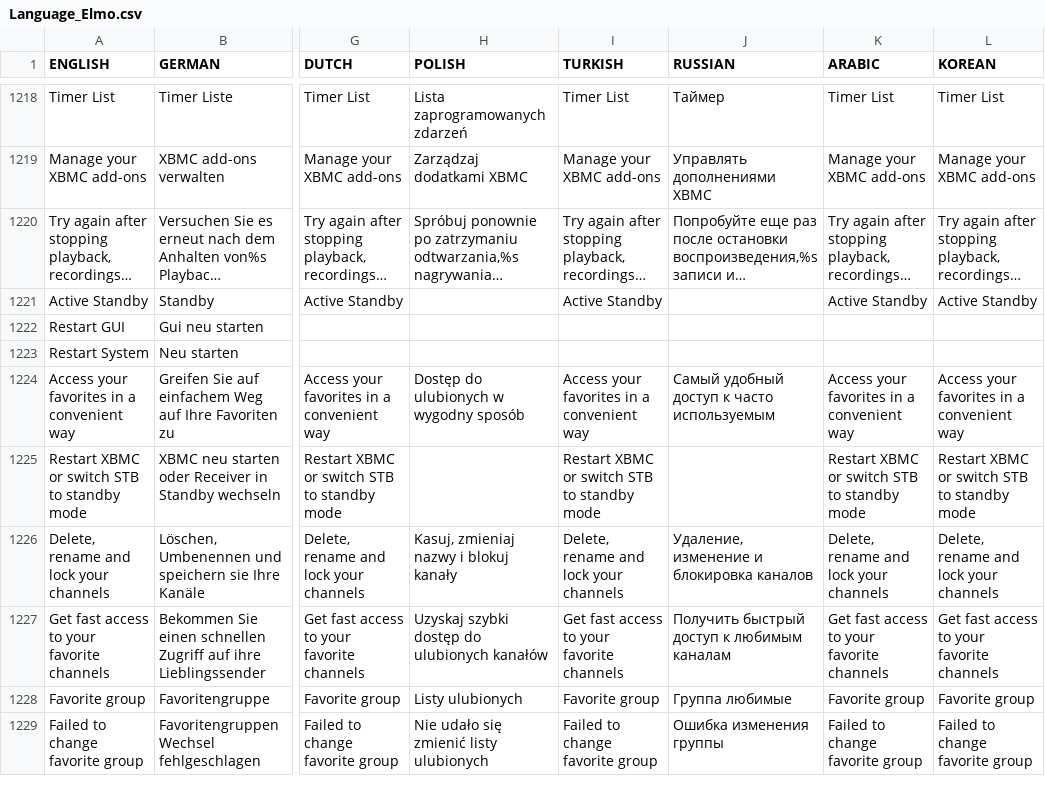
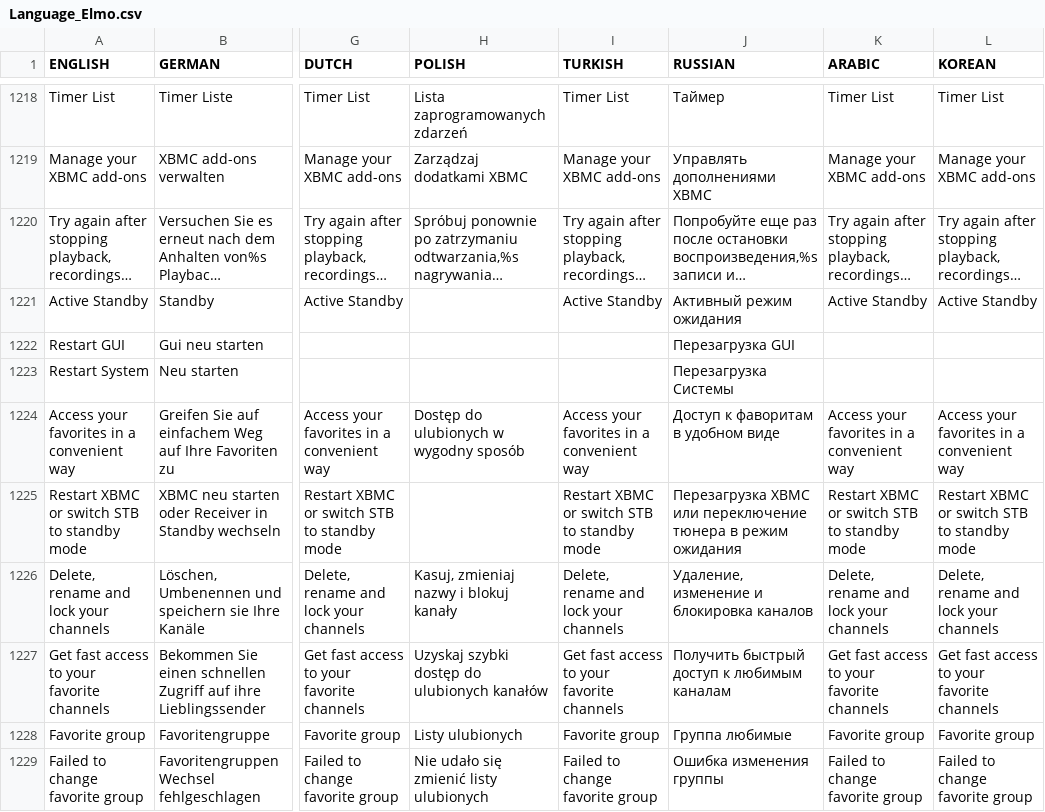
Before and after one commit to prismcube/script.mbox, a CSV file: pvr/gui/windows/Language_Elmo.csv, drawn as a sheet; only a part is shown, gaps mark what is left out; long unchanged cells end in …; the diff covers the shown part only; the diff names each change by its address in the sheet, - before the commit and + after, or states it on an @@ line.

```diff
--- a/pvr/gui/windows/Language_Elmo.csv
+++ b/pvr/gui/windows/Language_Elmo.csv
-J1221 (RUSSIAN): (empty)
+J1221 (RUSSIAN): Активный режим ожидания
-J1222 (RUSSIAN): (empty)
+J1222 (RUSSIAN): Перезагрузка GUI
-J1223 (RUSSIAN): (empty)
+J1223 (RUSSIAN): Перезагрузка Системы
-J1224 (RUSSIAN): Самый удобный доступ к часто используемым
+J1224 (RUSSIAN): Доступ к фаворитам в удобном виде
-J1225 (RUSSIAN): (empty)
+J1225 (RUSSIAN): Перезагрузка XBMC или переключение тюнера в режим ожидания
```
Also changed, not shown: 122 edited cells elsewhere in this file, 12 other files.
